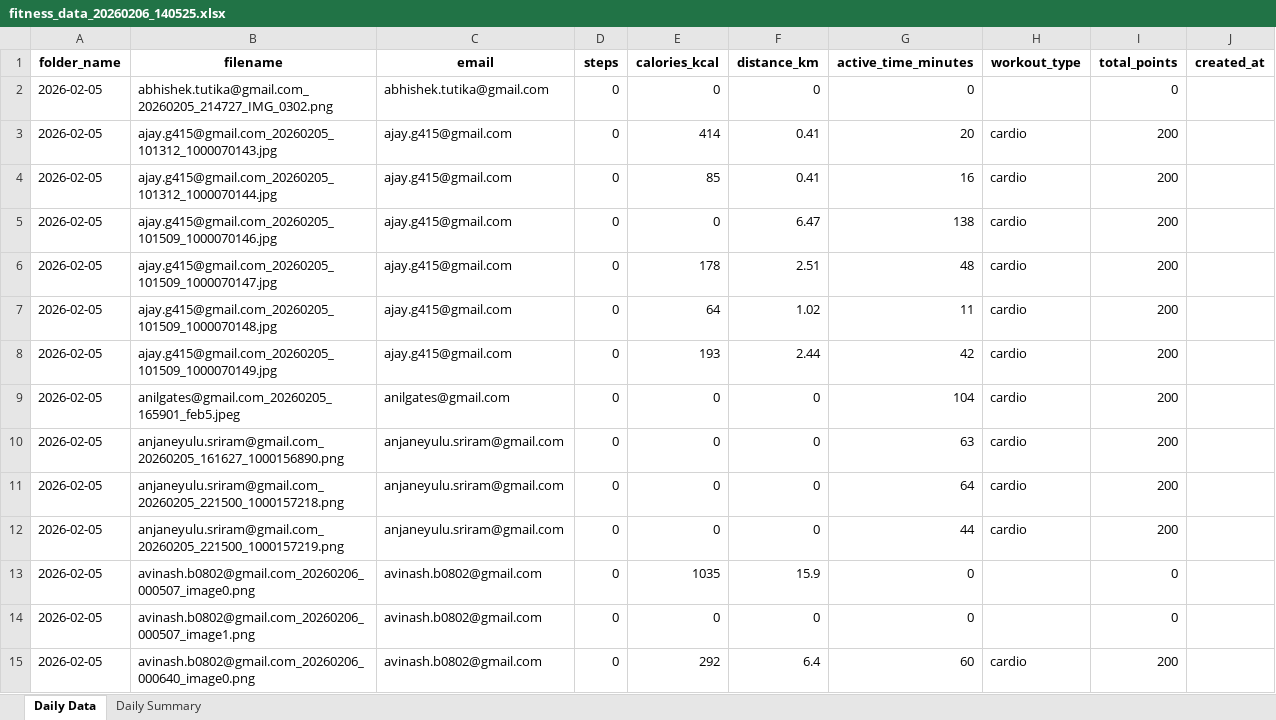
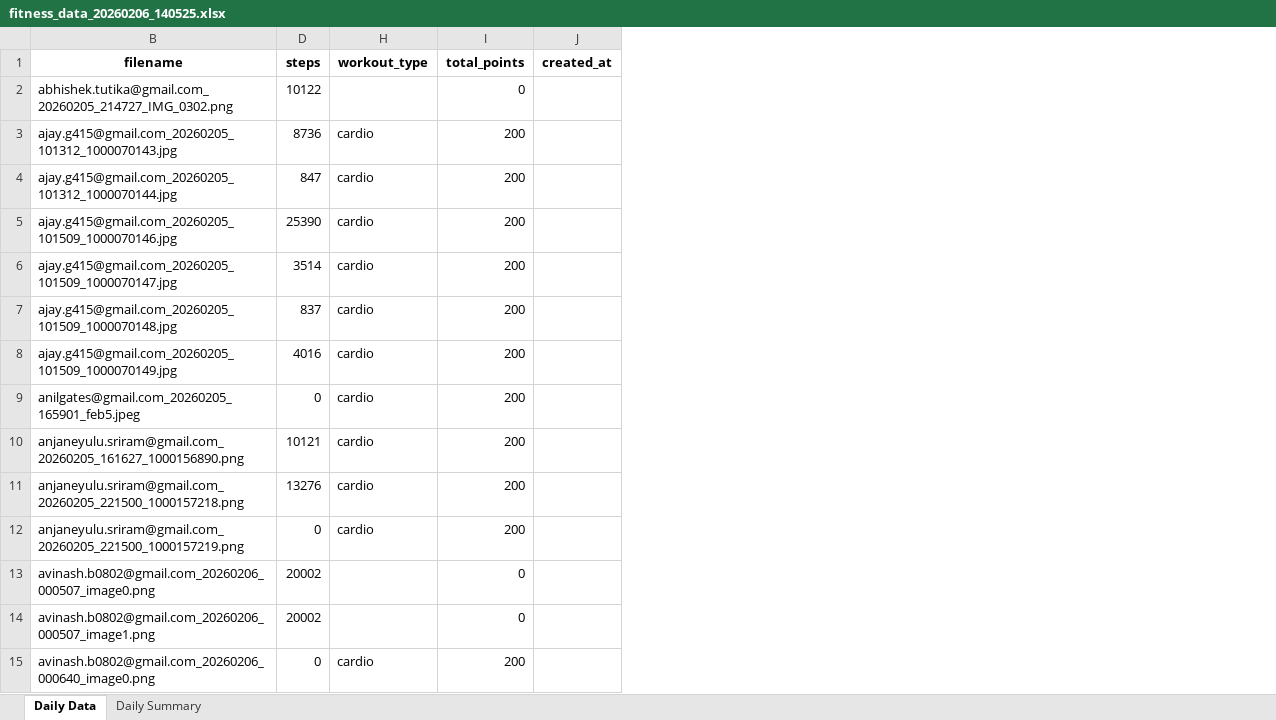
Before and after one commit to krishnasabbu/fitness-challenge, an Excel workbook: data/2026-02-05/fitness_data_20260206_140525.xlsx, sheet Daily Data, drawn as a sheet; only a part is shown; values as stored, in another font and other column widths than the file's, no borders; the diff covers the shown part only; the diff names each change by its address in the sheet, - before the commit and + after, or states it on an @@ line.

Commit message:
changes

```diff
--- a/data/2026-02-05/fitness_data_20260206_140525.xlsx (sheet Daily Data)
+++ b/data/2026-02-05/fitness_data_20260206_140525.xlsx (sheet Daily Data)
@@ column A (folder_name) hidden, rows 2-15: all 2026-02-05 @@
@@ column C (email) hidden, rows 2-15: abhishek.tutika@gmail.com | ajay.g415@gmail.com | ajay.g415@gmail.com | ajay.g415@gmail.com | ajay.g415@gmail.com | ajay.g415@gmail.com | ajay.g415@gmail.com | anilgates@gmail.com | anjaneyulu.sriram@gmail.com | anjaneyulu.sriram@gmail.com | anjaneyulu.sriram@gmail.com | avinash.b0802@gmail.com | avinash.b0802@gmail.com | avinash.b0802@gmail.com @@
@@ column E (calories_kcal) hidden, rows 2-15: 0 | 414 | 85 | 0 | 178 | 64 | 193 | 0 | 0 | 0 | 0 | 1035 | 0 | 292 @@
@@ column F (distance_km) hidden, rows 2-15: 0 | 0.41 | 0.41 | 6.47 | 2.51 | 1.02 | 2.44 | 0 | 0 | 0 | 0 | 15.9 | 0 | 6.4 @@
@@ column G (active_time_minutes) hidden, rows 2-15: 0 | 20 | 16 | 138 | 48 | 11 | 42 | 104 | 63 | 64 | 44 | 0 | 0 | 60 @@
-D2 (steps): 0
+D2 (steps): 10122
-D3 (steps): 0
+D3 (steps): 8736
-D4 (steps): 0
+D4 (steps): 847
-D5 (steps): 0
+D5 (steps): 25390
-D6 (steps): 0
+D6 (steps): 3514
-D7 (steps): 0
+D7 (steps): 837
-D8 (steps): 0
+D8 (steps): 4016
-D10 (steps): 0
+D10 (steps): 10121
-D11 (steps): 0
+D11 (steps): 13276
-D13:D14 (steps): 0
+D13:D14 (steps): 20002
```
Also changed, not shown: 108 edited cells and cell formats elsewhere in this sheet.
